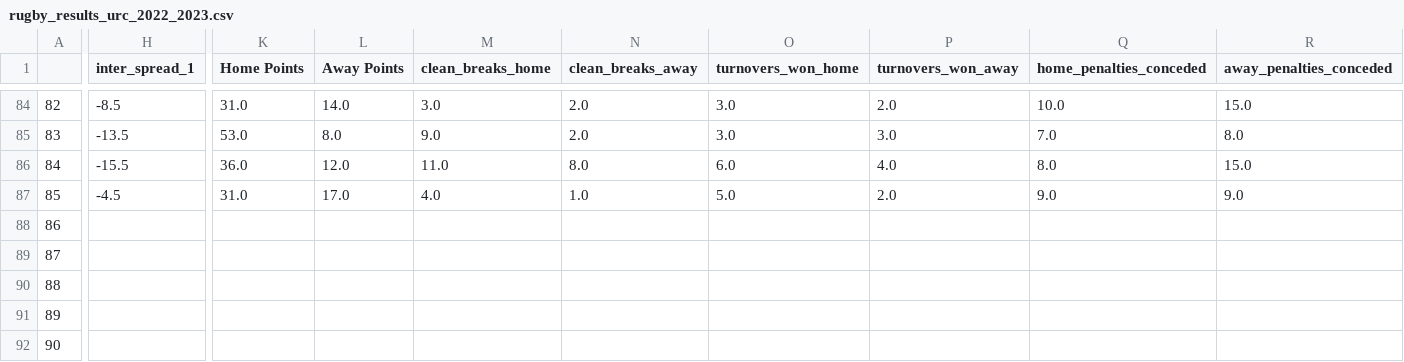
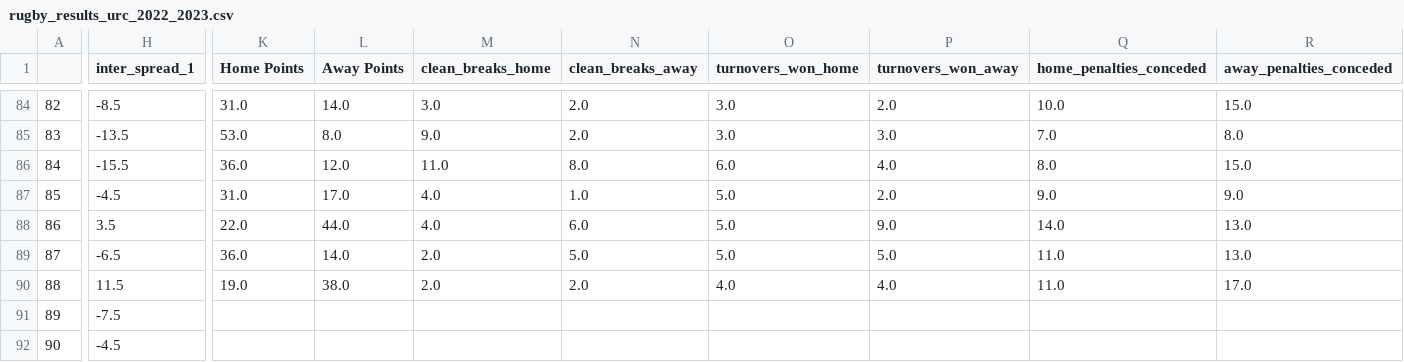
Before and after one commit to ZeNoonan/rugby, a CSV file: rugby_results_urc_2022_2023.csv, drawn as a sheet; only a part is shown, gaps mark what is left out; the diff covers the shown part only; the diff names each change by its address in the sheet, - before the commit and + after, or states it on an @@ line.

Commit message:
update

```diff
--- a/rugby_results_urc_2022_2023.csv
+++ b/rugby_results_urc_2022_2023.csv
-H88 (inter_spread_1): (empty)
+H88 (inter_spread_1): 3.5
-K88 (Home Points): (empty)
+K88 (Home Points): 22.0
-L88 (Away Points): (empty)
+L88 (Away Points): 44.0
-M88 (clean_breaks_home): (empty)
+M88 (clean_breaks_home): 4.0
-N88 (clean_breaks_away): (empty)
+N88 (clean_breaks_away): 6.0
-O88:O89 (turnovers_won_home): (empty)
+O88:O89 (turnovers_won_home): 5.0
-P88 (turnovers_won_away): (empty)
+P88 (turnovers_won_away): 9.0
-Q88 (home_penalties_conceded): (empty)
+Q88 (home_penalties_conceded): 14.0
-R88:R89 (away_penalties_conceded): (empty)
+R88:R89 (away_penalties_conceded): 13.0
-H89 (inter_spread_1): (empty)
+H89 (inter_spread_1): -6.5
-K89 (Home Points): (empty)
+K89 (Home Points): 36.0
-L89 (Away Points): (empty)
+L89 (Away Points): 14.0
-M89:M90 (clean_breaks_home): (empty)
+M89:M90 (clean_breaks_home): 2.0
-N89 (clean_breaks_away): (empty)
+N89 (clean_breaks_away): 5.0
-P89 (turnovers_won_away): (empty)
+P89 (turnovers_won_away): 5.0
-Q89:Q90 (home_penalties_conceded): (empty)
+Q89:Q90 (home_penalties_conceded): 11.0
-H90 (inter_spread_1): (empty)
+H90 (inter_spread_1): 11.5
-K90 (Home Points): (empty)
+K90 (Home Points): 19.0
-L90 (Away Points): (empty)
+L90 (Away Points): 38.0
-N90 (clean_breaks_away): (empty)
+N90 (clean_breaks_away): 2.0
-O90 (turnovers_won_home): (empty)
+O90 (turnovers_won_home): 4.0
-P90 (turnovers_won_away): (empty)
+P90 (turnovers_won_away): 4.0
-R90 (away_penalties_conceded): (empty)
+R90 (away_penalties_conceded): 17.0
-H91 (inter_spread_1): (empty)
+H91 (inter_spread_1): -7.5
-H92 (inter_spread_1): (empty)
+H92 (inter_spread_1): -4.5
```
Also changed, not shown: 44 edited cells elsewhere in this file.
